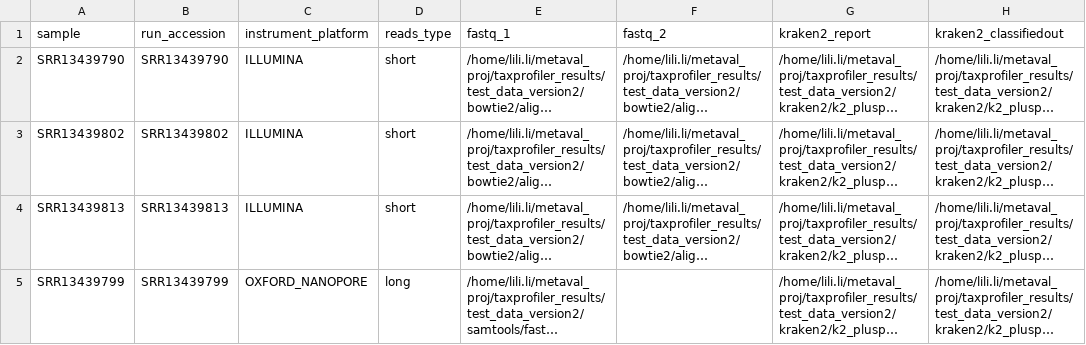
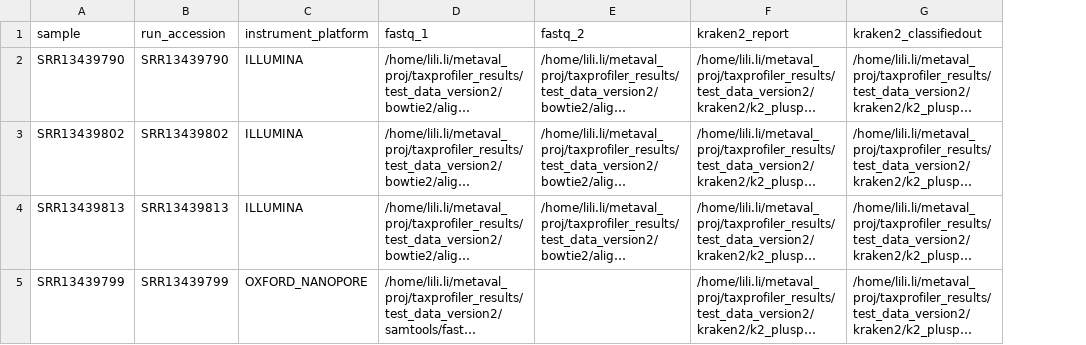
Before and after one commit to genomic-medicine-sweden/meta-val, a CSV file: assets/samplesheet.csv, drawn as a sheet; only a part is shown; long unchanged cells end in …; the diff names each change by its address in the sheet, - before the commit and + after, or states it on an @@ line.

Commit message:
remove reads_type column from input sheet

```diff
--- a/assets/samplesheet.csv
+++ b/assets/samplesheet.csv
-column D (reads_type), rows 2-5: short | short | short | long
```
Also changed, not shown: 1 other file.
